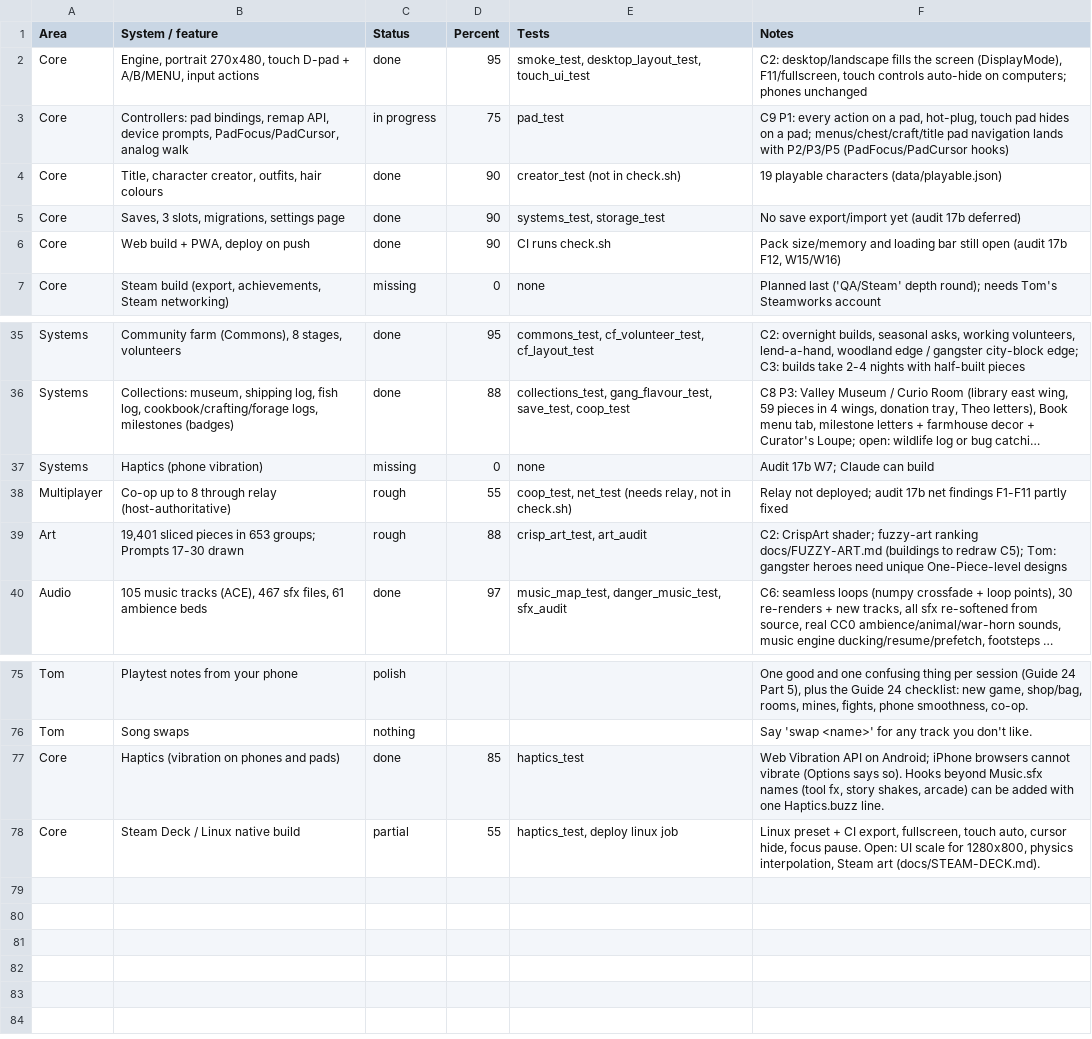
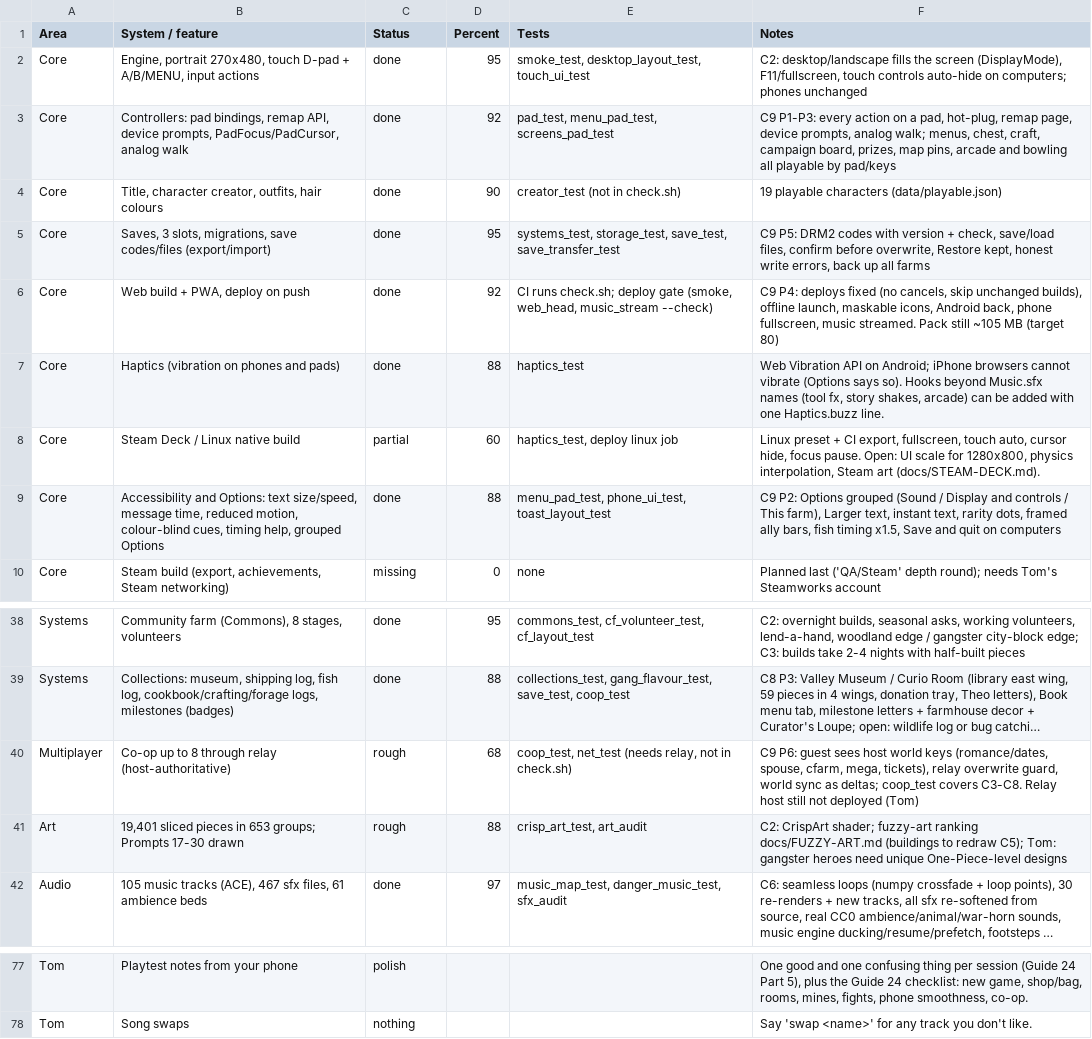
Before and after one commit to Excivious27/Dreams, a CSV file: docs/inventory.csv, drawn as a sheet; only a part is shown, gaps mark what is left out; long unchanged cells end in …; removed rows and columns are numbered as before the commit, all else as after; the diff names each change by its address in the sheet, - before the commit and + after, or states it on an @@ line.

```diff
--- a/docs/inventory.csv
+++ b/docs/inventory.csv
-C3 (Status): in progress
+C3 (Status): done
-D3 (Percent): 75
+D3 (Percent): 92
-E3 (Tests): pad_test
+E3 (Tests): pad_test, menu_pad_test, screens_pad_test
-F3 (Notes): C9 P1: every action on a pad, hot-plug, touch pad hides on a pad; menus/chest/craft/title pad navigation lands with P2/P3/P5 (PadFocus/PadCursor hooks)
+F3 (Notes): C9 P1-P3: every action on a pad, hot-plug, remap page, device prompts, analog walk; menus, chest, craft, campaign board, prizes, map pins, arcade and bowling all playable by pad/keys
-row 5: Core | Saves, 3 slots, migrations, settings page | done | 90 | systems_test, storage_test | No save export/import yet (audit 17b deferred)
+row 5: Core | Saves, 3 slots, migrations, save codes/files (export/import) | done | 95 | systems_test, storage_test, save_test, save_transfer_test | C9 P5: DRM2 codes with version + check, save/load files, confirm before overwrite, Restore kept, honest write errors, back up all farms
-D6 (Percent): 90
+D6 (Percent): 92
-E6 (Tests): CI runs check.sh
+E6 (Tests): CI runs check.sh; deploy gate (smoke, web_head, music_stream --check)
-F6 (Notes): Pack size/memory and loading bar still open (audit 17b F12, W15/W16)
+F6 (Notes): C9 P4: deploys fixed (no cancels, skip unchanged builds), offline launch, maskable icons, Android back, phone fullscreen, music streamed. Pack still ~105 MB (target 80)
+row 7: Core | Haptics (vibration on phones and pads) | done | 88 | haptics_test | Web Vibration API on Android; iPhone browsers cannot vibrate (Options says so). Hooks beyond Music.sfx names (tool fx, story shakes, arcade) can be added with one Haptics.buzz line.
+row 8: Core | Steam Deck / Linux native build | partial | 60 | haptics_test, deploy linux job | Linux preset + CI export, fullscreen, touch auto, cursor hide, focus pause. Open: UI scale for 1280x800, physics interpolation, Steam art (docs/STEAM-DECK.md).
+row 9: Core | Accessibility and Options: text size/speed, message time, reduced motion, colour-blind cues, timing help, grouped Options | done | 88 | menu_pad_test, phone_ui_test, toast_layout_test | C9 P2: Options grouped (Sound / Display and controls / This farm), Larger text, instant text, rarity dots, framed ally bars, fish timing x1.5, Save and quit on computers
-row 37: Systems | Haptics (phone vibration) | missing | 0 | none | Audit 17b W7; Claude can build
-D40 (Percent): 55
+D40 (Percent): 68
-F40 (Notes): Relay not deployed; audit 17b net findings F1-F11 partly fixed
+F40 (Notes): C9 P6: guest sees host world keys (romance/dates, spouse, cfarm, mega, tickets), relay overwrite guard, world sync as deltas; coop_test covers C3-C8. Relay host still not deployed (Tom)
-row 77: Core | Haptics (vibration on phones and pads) | done | 85 | haptics_test | Web Vibration API on Android; iPhone browsers cannot vibrate (Options says so). Hooks beyond Music.sfx names (tool fx, story shakes, arcade) can be added with one Haptics.buzz line.
-row 78: Core | Steam Deck / Linux native build | partial | 55 | haptics_test, deploy linux job | Linux preset + CI export, fullscreen, touch auto, cursor hide, focus pause. Open: UI scale for 1280x800, physics interpolation, Steam art (docs/STEAM-DECK.md).
```
Also changed, not shown: 6 other files.
